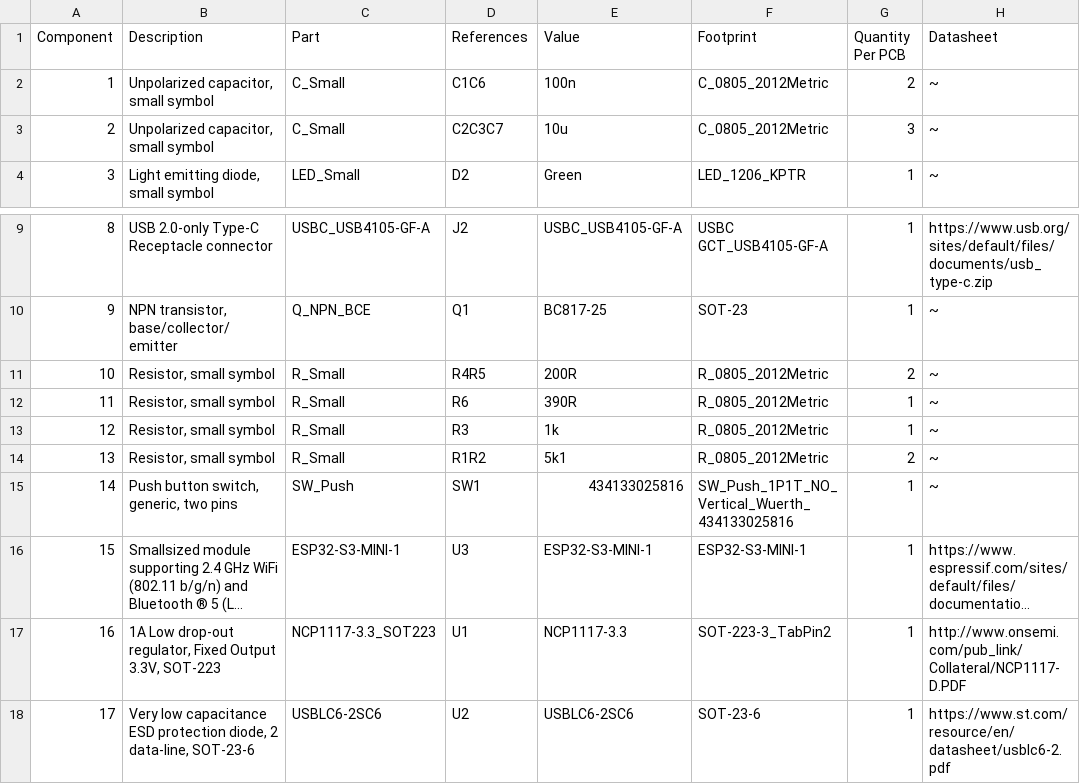
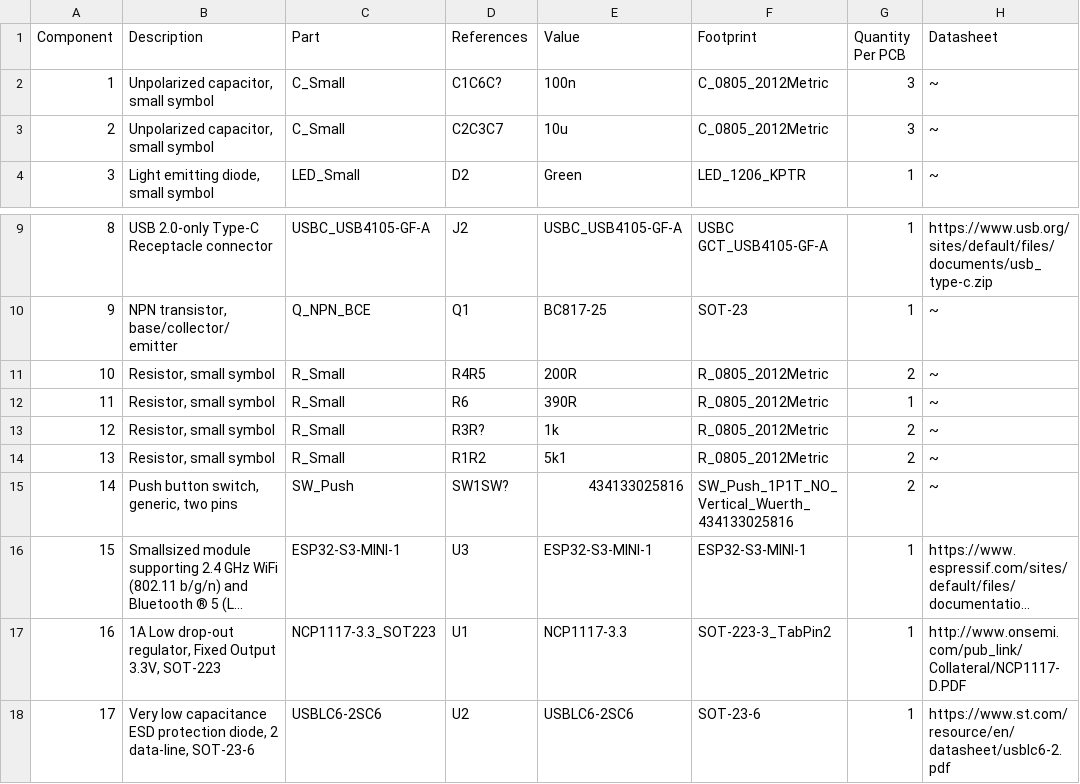
Before and after one commit to mlab-modules/ESP32Sx01, a CSV file: hw/cam_profi/assembly/ESP32Sx01-bom.csv, drawn as a sheet; only a part is shown, gaps mark what is left out; long unchanged cells end in …; the diff names each change by its address in the sheet, - before the commit and + after, or states it on an @@ line.

```diff
--- a/hw/cam_profi/assembly/ESP32Sx01-bom.csv
+++ b/hw/cam_profi/assembly/ESP32Sx01-bom.csv
-D2 (References): C1C6
+D2 (References): C1C6C?
-G2 (Quantity Per PCB): 2
+G2 (Quantity Per PCB): 3
-D13 (References): R3
+D13 (References): R3R?
-G13 (Quantity Per PCB): 1
+G13 (Quantity Per PCB): 2
-D15 (References): SW1
+D15 (References): SW1SW?
-G15 (Quantity Per PCB): 1
+G15 (Quantity Per PCB): 2
```
Also changed, not shown: hw/cam_profi/assembly/ESP32Sx01-bom_nogroup.csv, hw/cam_profi/assembly/PnP/ESP32Sx01_cpl_both_pos.csv, 41 other files.
